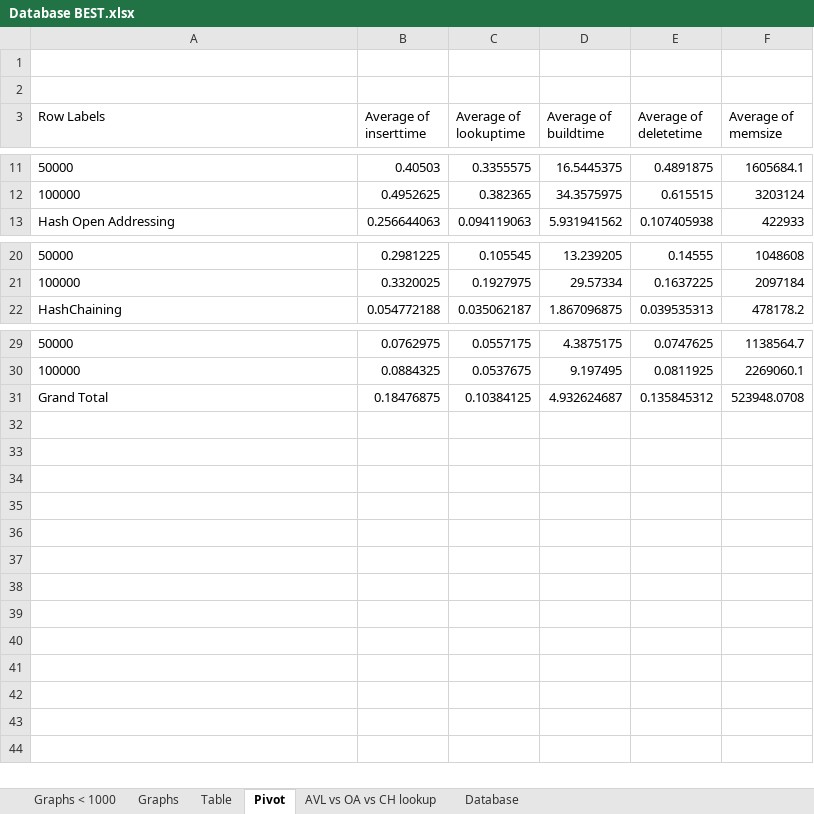
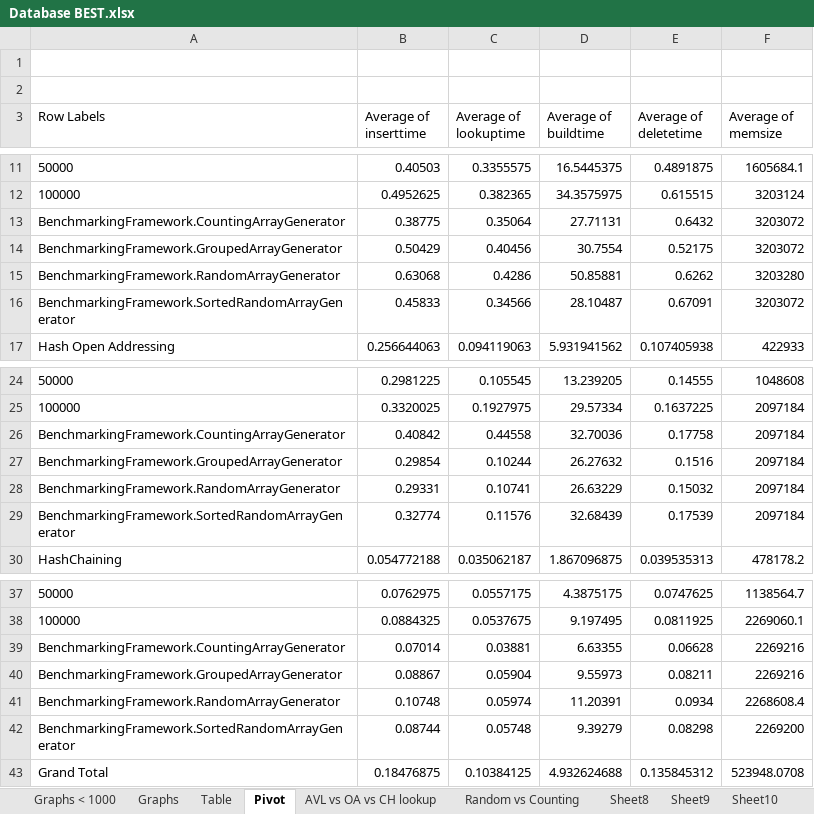
Before and after one commit to emscape2/OMGProject, an Excel workbook: BenchmarkingFramework/BenchmarkingFramework/Database/Database BEST.xlsx, sheet Pivot, drawn as a sheet; only a part is shown, gaps mark what is left out; values as stored, in another font and other column widths than the file's, no borders; addresses are those after the commit; the diff names each change by its address in the sheet, - before the commit and + after, or states it on an @@ line.

Commit message:
Add random vs counting

```diff
--- a/BenchmarkingFramework/BenchmarkingFramework/Database/Database BEST.xlsx (sheet Pivot)
+++ b/BenchmarkingFramework/BenchmarkingFramework/Database/Database BEST.xlsx (sheet Pivot)
+sheet tab: Random vs Counting
+sheet tab: Sheet8
+sheet tab: Sheet9
+sheet tab: Sheet10
+row 13: BenchmarkingFramework.CountingArrayGenerator | 0.38775 | 0.35064 | 27.71131 | 0.6432 | 3203072
+row 14: BenchmarkingFramework.GroupedArrayGenerator | 0.50429 | 0.40456 | 30.7554 | 0.52175 | 3203072
+row 15: BenchmarkingFramework.RandomArrayGenerator | 0.63068 | 0.4286 | 50.85881 | 0.6262 | 3203280
+row 16: BenchmarkingFramework.SortedRandomArrayGenerator | 0.45833 | 0.34566 | 28.10487 | 0.67091 | 3203072
+row 26: BenchmarkingFramework.CountingArrayGenerator | 0.40842 | 0.44558 | 32.70036 | 0.17758 | 2097184
+row 27: BenchmarkingFramework.GroupedArrayGenerator | 0.29854 | 0.10244 | 26.27632 | 0.1516 | 2097184
+row 28: BenchmarkingFramework.RandomArrayGenerator | 0.29331 | 0.10741 | 26.63229 | 0.15032 | 2097184
+row 29: BenchmarkingFramework.SortedRandomArrayGenerator | 0.32774 | 0.11576 | 32.68439 | 0.17539 | 2097184
+row 39: BenchmarkingFramework.CountingArrayGenerator | 0.07014 | 0.03881 | 6.63355 | 0.06628 | 2269216
+row 40: BenchmarkingFramework.GroupedArrayGenerator | 0.08867 | 0.05904 | 9.55973 | 0.08211 | 2269216
+row 41: BenchmarkingFramework.RandomArrayGenerator | 0.10748 | 0.05974 | 11.20391 | 0.0934 | 2268608.4
+row 42: BenchmarkingFramework.SortedRandomArrayGenerator | 0.08744 | 0.05748 | 9.39279 | 0.08298 | 2269200
-D43 (Average of buildtime): 4.932624687
+D43 (Average of buildtime): 4.932624688
```
Also changed, not shown: sheet Table, sheet Database, charts or pictures.
